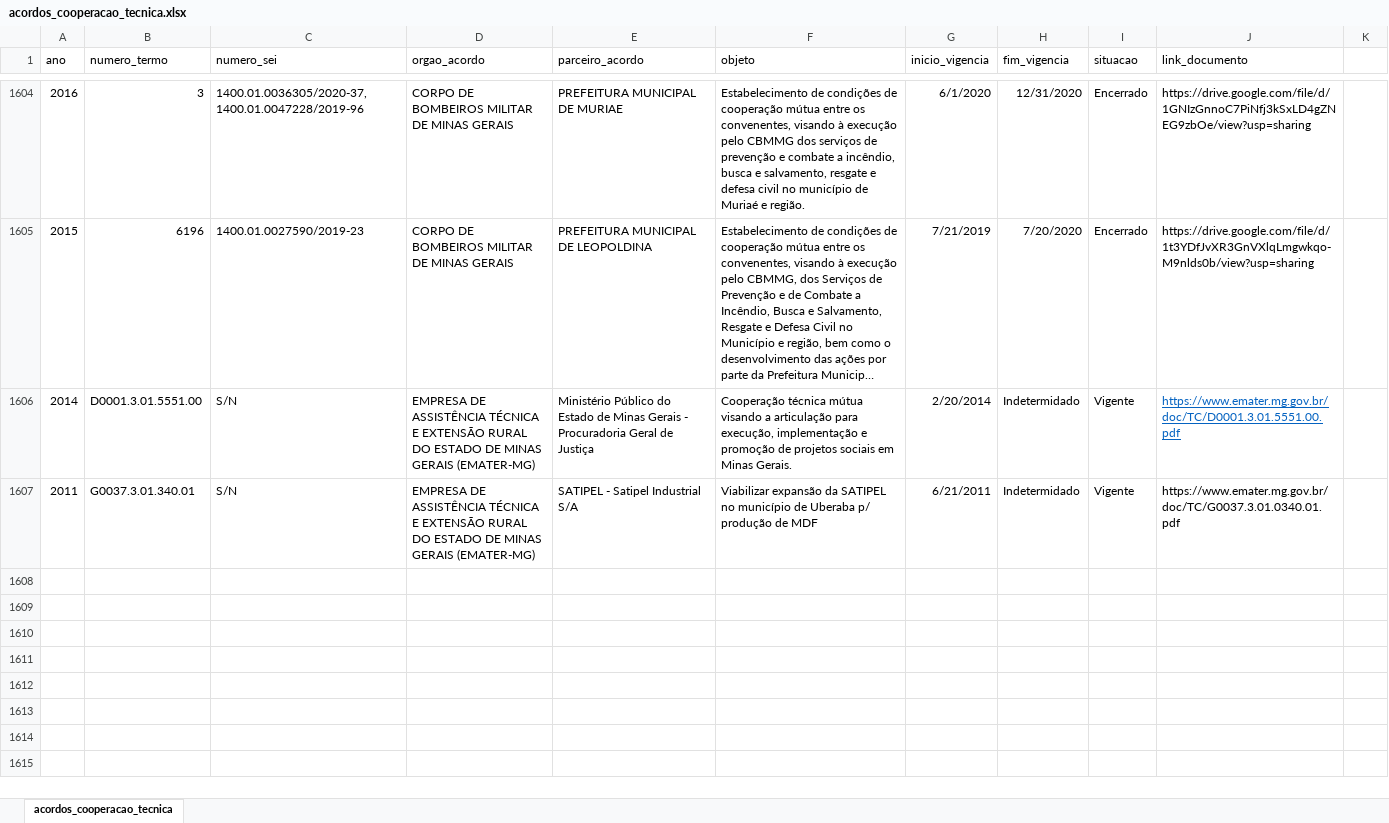
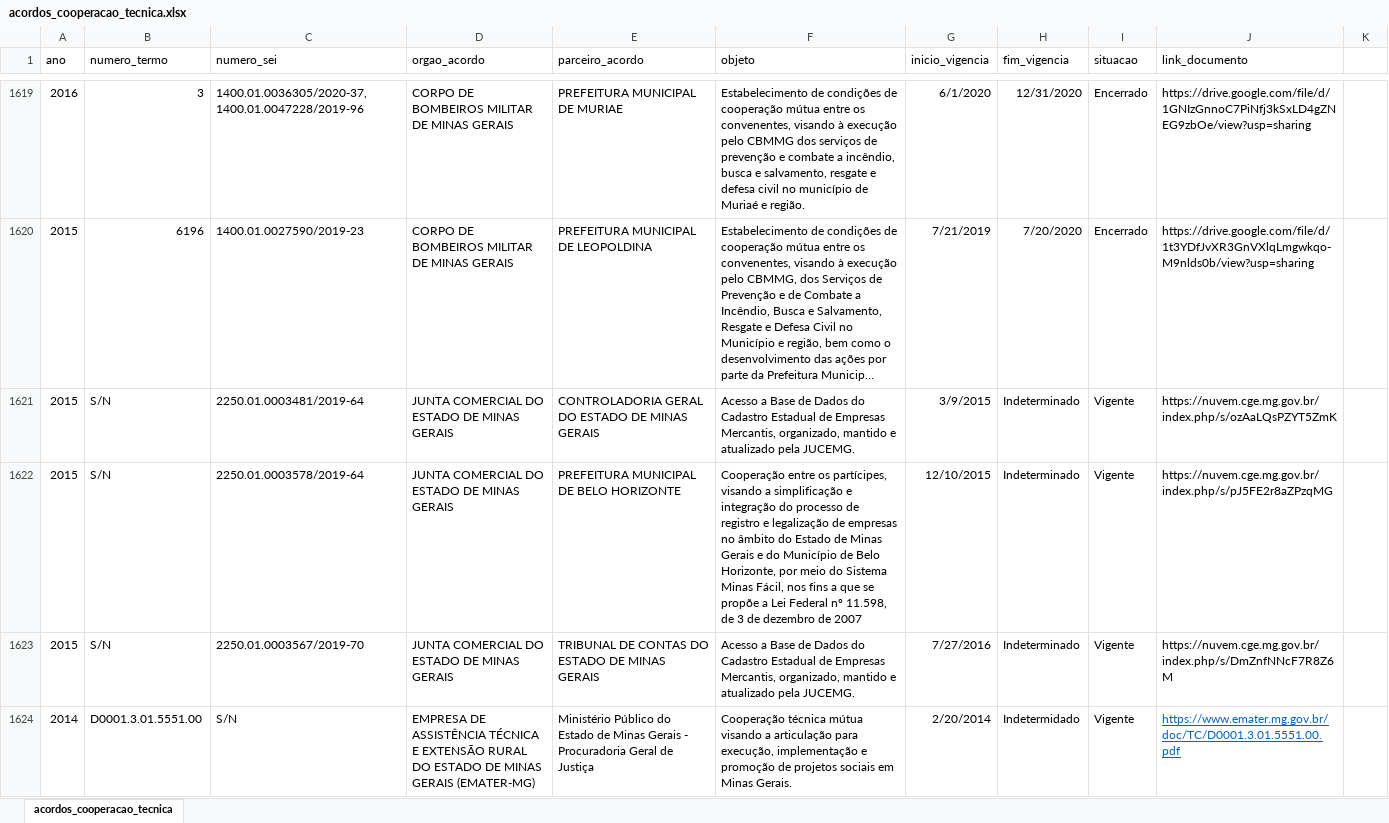
Before and after one commit to transparencia-mg/portal_acordos_cooperacao_tecnica, an Excel workbook: upload/acordos_cooperacao_tecnica.xlsx, sheet acordos_cooperacao_tecnica, drawn as a sheet; only a part is shown, gaps mark what is left out; the shorter side is filled out with more unchanged rows; long unchanged cells end in …; values as stored, in another font and other column widths than the file's, no borders; charts and pictures not drawn; the diff covers the shown part only; the diff names each change by its address in the sheet, - before the commit and + after, or states it on an @@ line.

```diff
--- a/upload/acordos_cooperacao_tecnica.xlsx (sheet acordos_cooperacao_tecnica)
+++ b/upload/acordos_cooperacao_tecnica.xlsx (sheet acordos_cooperacao_tecnica)
+row 1621: 2015 | S/N | 2250.01.0003481/2019-64 | JUNTA COMERCIAL DO ESTADO DE MINAS GERAIS | CONTROLADORIA GERAL DO ESTADO DE MINAS GERAIS | Acesso a Base de Dados do Cadastro Estadual de Empresas Mercantis, organizado, mantido e atualizado pela JUCEMG. | 3/9/2015 | Indeterminado | Vigente | https://nuvem.cge.mg.gov.br/index.php/s/ozAaLQsPZYT5ZmK
+row 1622: 2015 | S/N | 2250.01.0003578/2019-64 | JUNTA COMERCIAL DO ESTADO DE MINAS GERAIS | PREFEITURA MUNICIPAL DE BELO HORIZONTE | Cooperação entre os partícipes, visando a simplificação e integração do processo de registro e legalização de empresas no âmbito do Estado de Minas Gerais e do Município de Belo Horizonte, por meio do Sistema Minas Fácil, nos fins a que se propõe a Lei Federal nº 11.598, de 3 de dezembro de 2007 | 12/10/2015 | Indeterminado | Vigente | https://nuvem.cge.mg.gov.br/index.php/s/pJ5FE2r8aZPzqMG
+row 1623: 2015 | S/N | 2250.01.0003567/2019-70 | JUNTA COMERCIAL DO ESTADO DE MINAS GERAIS | TRIBUNAL DE CONTAS DO ESTADO DE MINAS GERAIS | Acesso a Base de Dados do Cadastro Estadual de Empresas Mercantis, organizado, mantido e atualizado pela JUCEMG. | 7/27/2016 | Indeterminado | Vigente | https://nuvem.cge.mg.gov.br/index.php/s/DmZnfNNcF7R8Z6M
```
Also changed, not shown: 16 added rows and 1 edited cell elsewhere in this sheet, charts or pictures.
